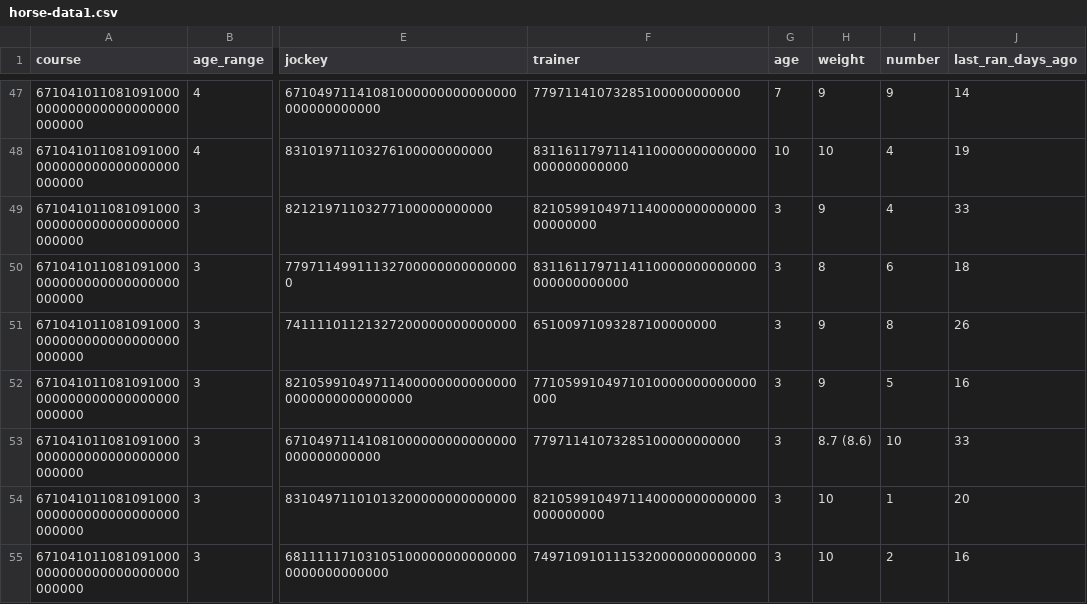
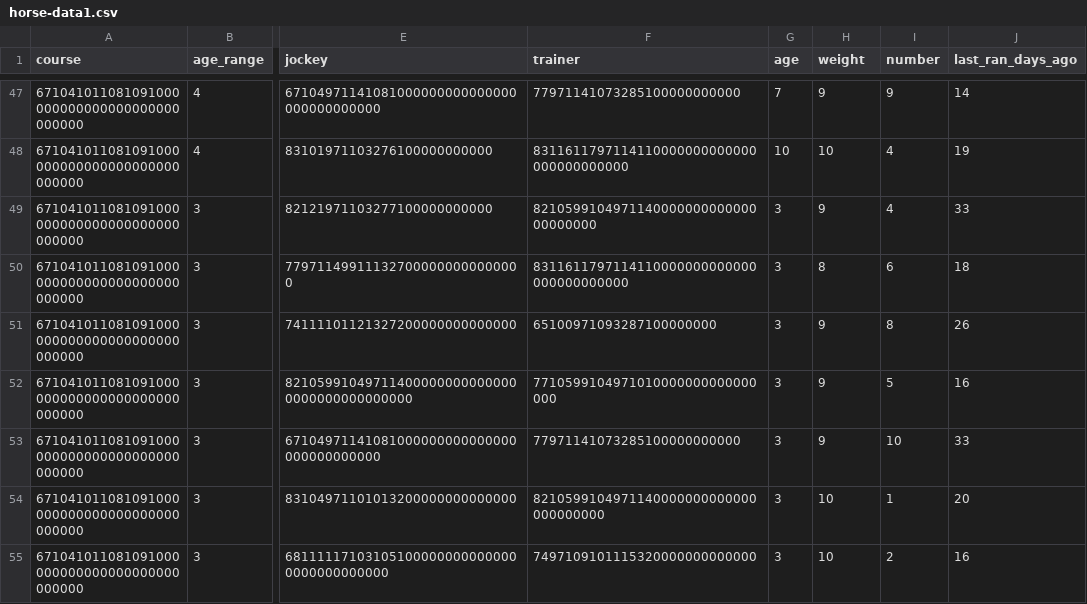
Before and after one commit to mikenem/bball, a CSV file: horse-data1.csv, drawn as a sheet; only a part is shown, gaps mark what is left out; the diff covers the shown part only; the diff names each change by its address in the sheet, - before the commit and + after, or states it on an @@ line.

Commit message:
Update horse-data1.csv

```diff
--- a/horse-data1.csv
+++ b/horse-data1.csv
-H53 (weight): 8.7 (8.6)
+H53 (weight): 9
```
Also changed, not shown: 23 edited cells elsewhere in this file.
